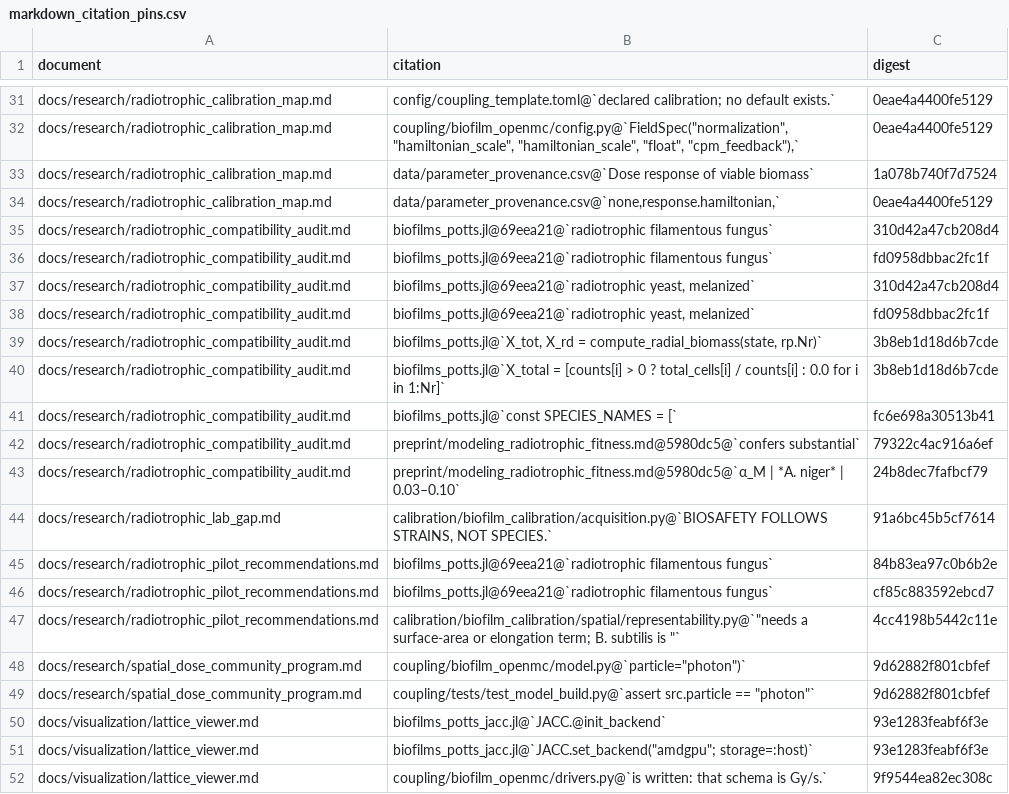
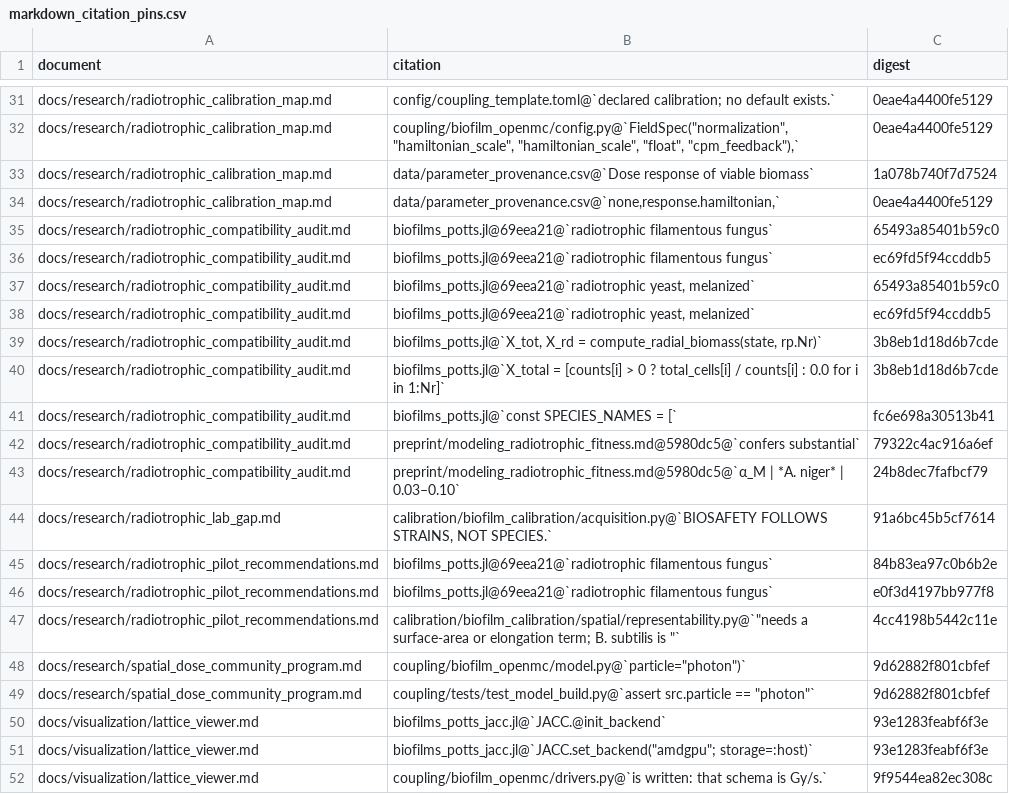
Before and after one commit to aurascoper/Biofilms, a CSV file: data/markdown_citation_pins.csv, drawn as a sheet; only a part is shown, gaps mark what is left out.

```diff
--- a/data/markdown_citation_pins.csv
+++ b/data/markdown_citation_pins.csv
@@ -34,6 +34,6 @@ docs/research/radiotrophic_calibration_map.md,data/parameter_provenance.csv@`Dos
 docs/research/radiotrophic_calibration_map.md,"data/parameter_provenance.csv@`none,response.hamiltonian,`",0eae4a4400fe5129
-docs/research/radiotrophic_compatibility_audit.md,biofilms_potts.jl@69eea21@`radiotrophic filamentous fungus`,310d42a47cb208d4
-docs/research/radiotrophic_compatibility_audit.md,biofilms_potts.jl@69eea21@`radiotrophic filamentous fungus`,fd0958dbbac2fc1f
-docs/research/radiotrophic_compatibility_audit.md,"biofilms_potts.jl@69eea21@`radiotrophic yeast, melanized`",310d42a47cb208d4
-docs/research/radiotrophic_compatibility_audit.md,"biofilms_potts.jl@69eea21@`radiotrophic yeast, melanized`",fd0958dbbac2fc1f
+docs/research/radiotrophic_compatibility_audit.md,biofilms_potts.jl@69eea21@`radiotrophic filamentous fungus`,65493a85401b59c0
+docs/research/radiotrophic_compatibility_audit.md,biofilms_potts.jl@69eea21@`radiotrophic filamentous fungus`,ec69fd5f94ccddb5
+docs/research/radiotrophic_compatibility_audit.md,"biofilms_potts.jl@69eea21@`radiotrophic yeast, melanized`",65493a85401b59c0
+docs/research/radiotrophic_compatibility_audit.md,"biofilms_potts.jl@69eea21@`radiotrophic yeast, melanized`",ec69fd5f94ccddb5
 docs/research/radiotrophic_compatibility_audit.md,"biofilms_potts.jl@`X_tot, X_rd = compute_radial_biomass(state, rp.Nr)`",3b8eb1d18d6b7cde
@@ -45,3 +45,3 @@ docs/research/radiotrophic_lab_gap.md,"calibration/biofilm_calibration/acquisiti
 docs/research/radiotrophic_pilot_recommendations.md,biofilms_potts.jl@69eea21@`radiotrophic filamentous fungus`,84b83ea97c0b6b2e
-docs/research/radiotrophic_pilot_recommendations.md,biofilms_potts.jl@69eea21@`radiotrophic filamentous fungus`,cf85c883592ebcd7
+docs/research/radiotrophic_pilot_recommendations.md,biofilms_potts.jl@69eea21@`radiotrophic filamentous fungus`,e0f3d4197bb977f8
 docs/research/radiotrophic_pilot_recommendations.md,"calibration/biofilm_calibration/spatial/representability.py@`""needs a surface-area or elongation term; B. subtilis is ""`",4cc4198b5442c11e
```
Also changed, not shown: data/claims_ledger.csv, 2 other files.
